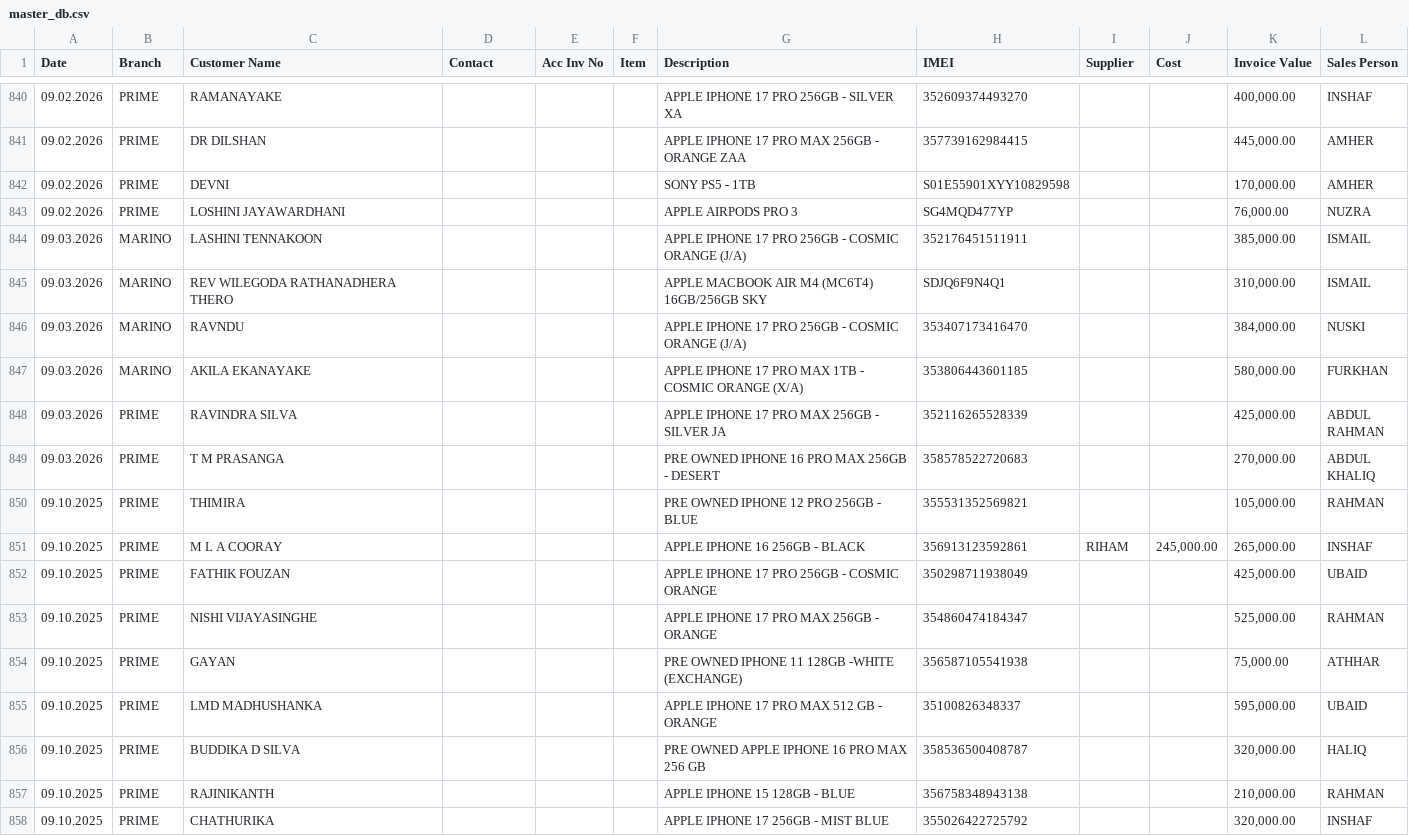
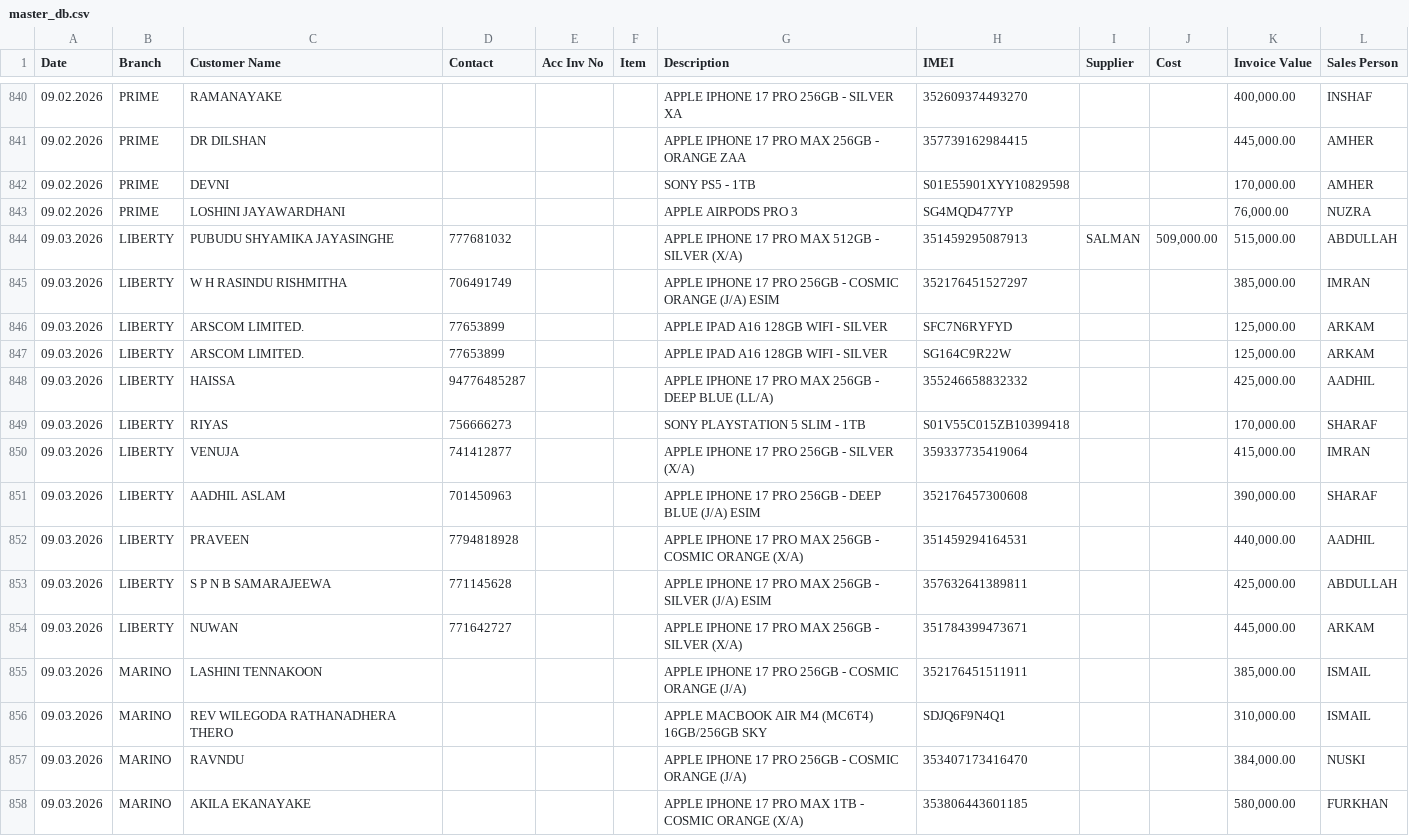
Before and after one commit to shaAhame/master_data, a CSV file: data/master_db.csv, drawn as a sheet; only a part is shown, gaps mark what is left out; the shorter side is filled out with more unchanged rows; the diff covers the shown part only.

```diff
--- a/data/master_db.csv
+++ b/data/master_db.csv
@@ -843,2 +843,13 @@ Date,Branch,Customer Name,Contact,Acc Inv No,Item,Description,IMEI,Supplier,Cost
 09.02.2026,PRIME,LOSHINI JAYAWARDHANI,,,,APPLE AIRPODS PRO 3,SG4MQD477YP,,,"76,000.00",NUZRA
+09.03.2026,LIBERTY,PUBUDU SHYAMIKA JAYASINGHE,777681032,,,APPLE IPHONE 17 PRO MAX 512GB - SILVER (X/A),351459295087913,SALMAN,"509,000.00","515,000.00",ABDULLAH
+09.03.2026,LIBERTY,W H RASINDU RISHMITHA,706491749,,,APPLE IPHONE 17 PRO 256GB - COSMIC ORANGE (J/A) ESIM,352176451527297,,,"385,000.00",IMRAN
+09.03.2026,LIBERTY,ARSCOM LIMITED.,77653899,,,APPLE IPAD A16 128GB WIFI - SILVER,SFC7N6RYFYD,,,"125,000.00",ARKAM
+09.03.2026,LIBERTY,ARSCOM LIMITED.,77653899,,,APPLE IPAD A16 128GB WIFI - SILVER,SG164C9R22W,,,"125,000.00",ARKAM
+09.03.2026,LIBERTY,HAISSA,94776485287,,,APPLE IPHONE 17 PRO MAX 256GB - DEEP BLUE (LL/A),355246658832332,,,"425,000.00",AADHIL
+09.03.2026,LIBERTY,RIYAS,756666273,,,SONY PLAYSTATION 5 SLIM - 1TB,S01V55C015ZB10399418,,,"170,000.00",SHARAF
+09.03.2026,LIBERTY,VENUJA,741412877,,,APPLE IPHONE 17 PRO 256GB - SILVER (X/A),359337735419064,,,"415,000.00",IMRAN
+09.03.2026,LIBERTY,AADHIL ASLAM,701450963,,,APPLE IPHONE 17 PRO 256GB - DEEP BLUE (J/A) ESIM,352176457300608,,,"390,000.00",SHARAF
+09.03.2026,LIBERTY,PRAVEEN ,7794818928,,,APPLE IPHONE 17 PRO MAX 256GB - COSMIC ORANGE (X/A),351459294164531,,,"440,000.00",AADHIL
+09.03.2026,LIBERTY,S P N B SAMARAJEEWA ,771145628,,,APPLE IPHONE 17 PRO MAX 256GB - SILVER (J/A) ESIM,357632641389811,,,"425,000.00",ABDULLAH
+09.03.2026,LIBERTY,NUWAN,771642727,,,APPLE IPHONE 17 PRO MAX 256GB - SILVER (X/A),351784399473671,,,"445,000.00",ARKAM
 09.03.2026,MARINO,LASHINI TENNAKOON,,,,APPLE IPHONE 17 PRO 256GB - COSMIC ORANGE (J/A),352176451511911,,,"385,000.00",ISMAIL
```
Also changed, not shown: 8 added rows elsewhere in this file.
